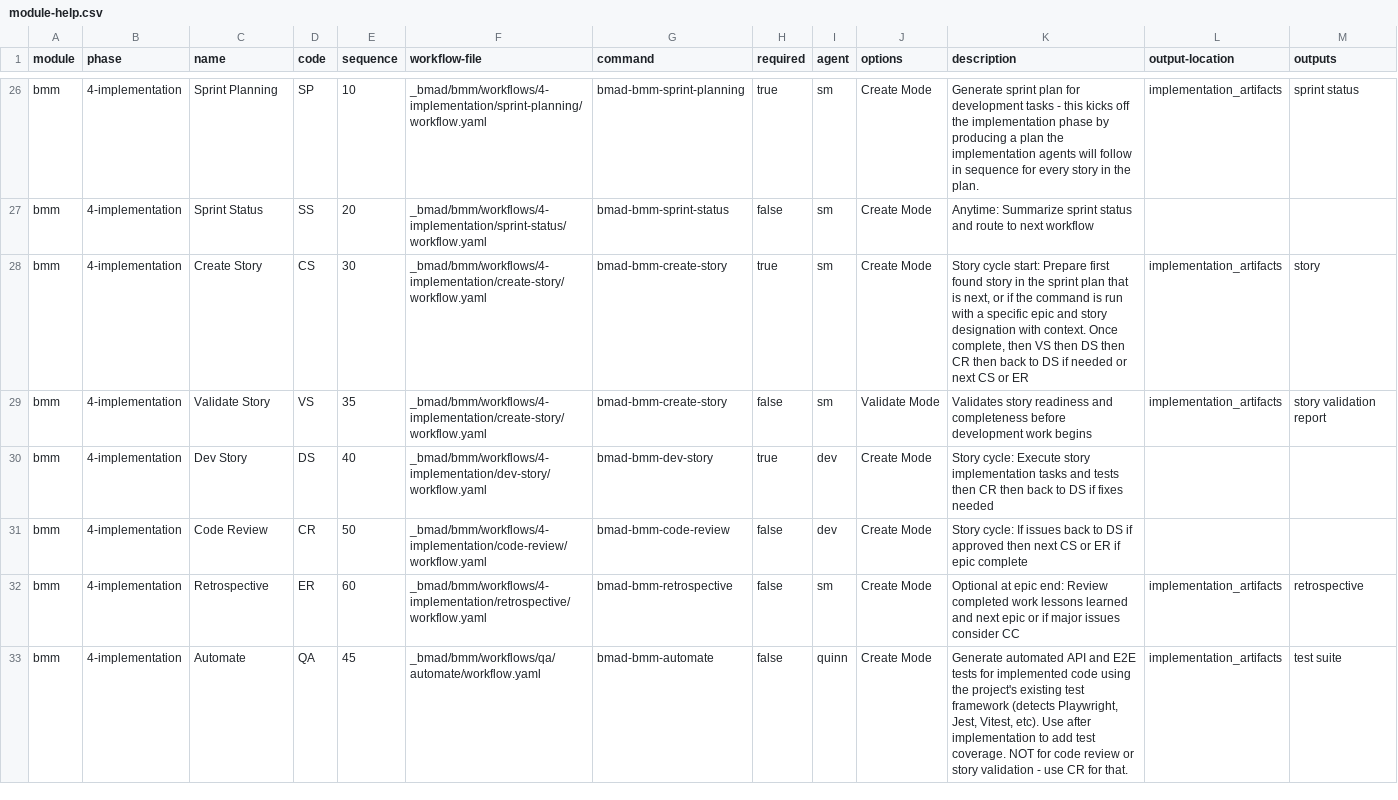
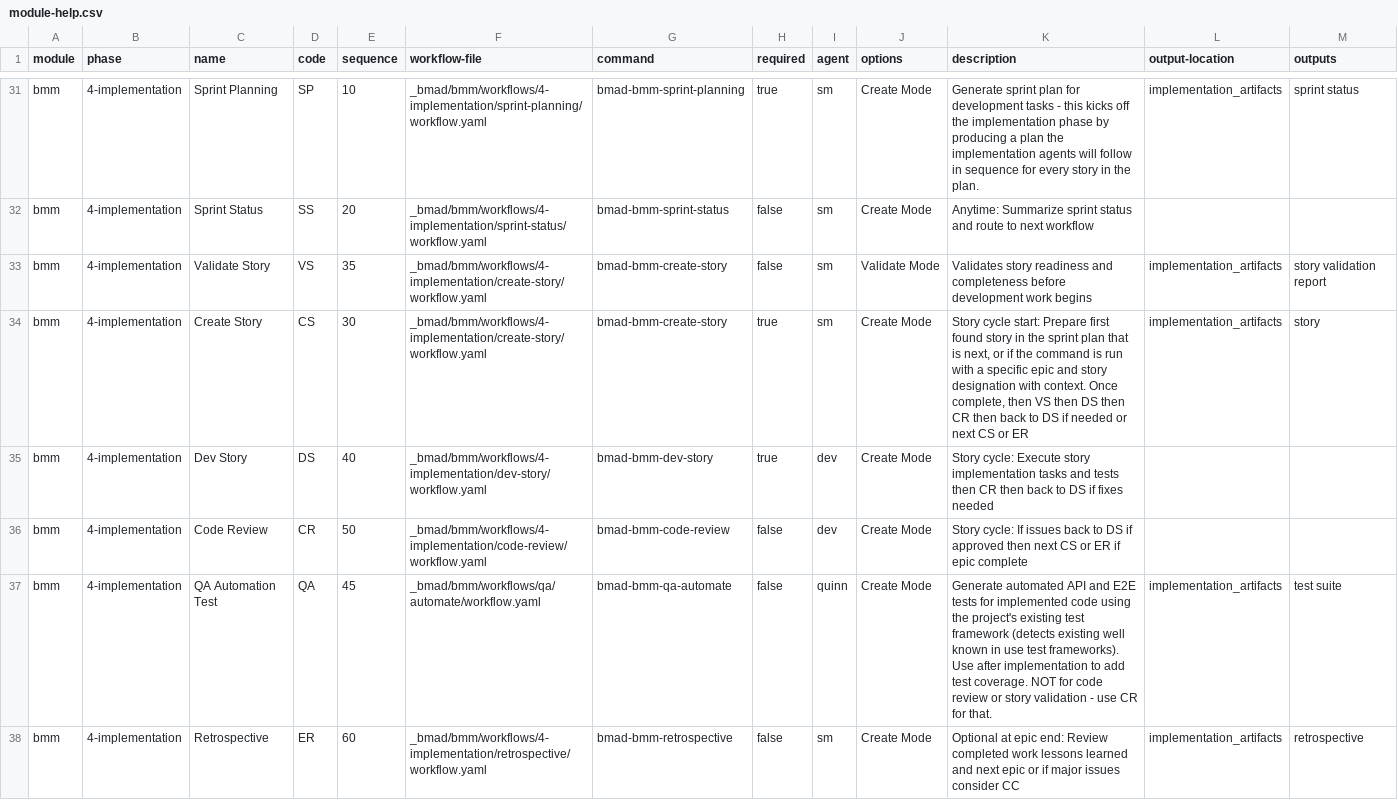
Before and after one commit to dickymoore/BMAD-METHOD, a CSV file: src/bmm/module-help.csv, drawn as a sheet; only a part is shown, gaps mark what is left out; the diff covers the shown part only.

```diff
--- a/src/bmm/module-help.csv
+++ b/src/bmm/module-help.csv
@@ -27,7 +32,7 @@ bmm,4-implementation,Sprint Planning,SP,10,_bmad/bmm/workflows/4-implementation/
 bmm,4-implementation,Sprint Status,SS,20,_bmad/bmm/workflows/4-implementation/sprint-status/workflow.yaml,bmad-bmm-sprint-status,false,sm,Create Mode,"Anytime: Summarize sprint status and route to next workflow",,,
+bmm,4-implementation,Validate Story,VS,35,_bmad/bmm/workflows/4-implementation/create-story/workflow.yaml,bmad-bmm-create-story,false,sm,Validate Mode,"Validates story readiness and completeness before development work begins",implementation_artifacts,"story validation report",
 bmm,4-implementation,Create Story,CS,30,_bmad/bmm/workflows/4-implementation/create-story/workflow.yaml,bmad-bmm-create-story,true,sm,Create Mode,"Story cycle start: Prepare first found story in the sprint plan that is next, or if the command is run with a specific epic and story designation with context. Once complete, then VS then DS then CR then back to DS if needed or next CS or ER",implementation_artifacts,story,
-bmm,4-implementation,Validate Story,VS,35,_bmad/bmm/workflows/4-implementation/create-story/workflow.yaml,bmad-bmm-create-story,false,sm,Validate Mode,"Validates story readiness and completeness before development work begins",implementation_artifacts,"story validation report",
 bmm,4-implementation,Dev Story,DS,40,_bmad/bmm/workflows/4-implementation/dev-story/workflow.yaml,bmad-bmm-dev-story,true,dev,Create Mode,"Story cycle: Execute story implementation tasks and tests then CR then back to DS if fixes needed",,,
 bmm,4-implementation,Code Review,CR,50,_bmad/bmm/workflows/4-implementation/code-review/workflow.yaml,bmad-bmm-code-review,false,dev,Create Mode,"Story cycle: If issues back to DS if approved then next CS or ER if epic complete",,,
+bmm,4-implementation,QA Automation Test,QA,45,_bmad/bmm/workflows/qa/automate/workflow.yaml,bmad-bmm-qa-automate,false,quinn,Create Mode,"Generate automated API and E2E tests for implemented code using the project's existing test framework (detects existing well known in use test frameworks). Use after implementation to add test coverage. NOT for code review or story validation - use CR for that.",implementation_artifacts,"test suite",
 bmm,4-implementation,Retrospective,ER,60,_bmad/bmm/workflows/4-implementation/retrospective/workflow.yaml,bmad-bmm-retrospective,false,sm,Create Mode,"Optional at epic end: Review completed work lessons learned and next epic or if major issues consider CC",implementation_artifacts,retrospective,
-bmm,4-implementation,Automate,QA,45,_bmad/bmm/workflows/qa/automate/workflow.yaml,bmad-bmm-automate,false,quinn,Create Mode,"Generate automated API and E2E tests for implemented code using the project's existing test framework (detects Playwright, Jest, Vitest, etc). Use after implementation to add test coverage. NOT for code review or story validation - use CR for that.",implementation_artifacts,"test suite",
```
Also changed, not shown: 9 added rows, 4 removed rows and 11 edited cells elsewhere in this file, 5 other files.
